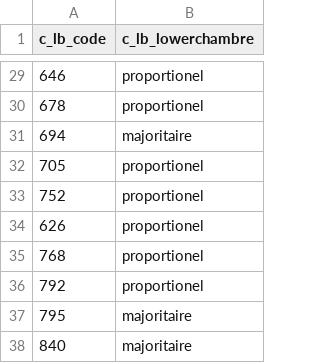
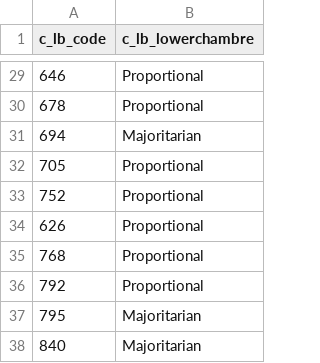
Before and after one commit to Code-name-185/Visulalisation-de-donnees-SP2021, a CSV file: data/country_lower_chamber.csv, drawn as a sheet; only a part is shown, gaps mark what is left out; the diff covers the shown part only.

Commit message:
Update country_lower_chamber.csv

```diff
--- a/data/country_lower_chamber.csv
+++ b/data/country_lower_chamber.csv
@@ -29,10 +29,10 @@ c_lb_code,c_lb_lowerchambre
-646,proportionel
-678,proportionel
-694,majoritaire
-705,proportionel
-752,proportionel
-626,proportionel
-768,proportionel
-792,proportionel
-795,majoritaire
-840,majoritaire
+646,Proportional
+678,Proportional
+694,Majoritarian
+705,Proportional
+752,Proportional
+626,Proportional
+768,Proportional
+792,Proportional
+795,Majoritarian
+840,Majoritarian
```
Also changed, not shown: 27 edited cells elsewhere in this file.
